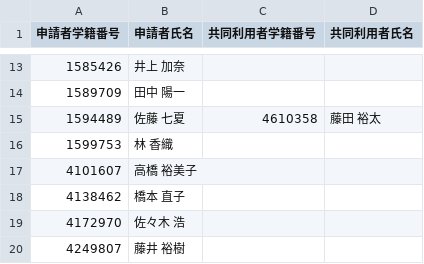
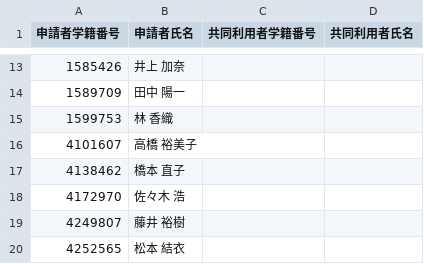
Before and after one commit to Dot-P/Locker-Competition, a CSV file: output/term2/valid_5F.csv, drawn as a sheet; only a part is shown, gaps mark what is left out; the shorter side is filled out with more unchanged rows; the diff names each change by its address in the sheet, - before the commit and + after, or states it on an @@ line.

```diff
--- a/output/term2/valid_5F.csv
+++ b/output/term2/valid_5F.csv
-row 15: 1594489 | 佐藤 七夏 | 4610358 | 藤田 裕太
```
Also changed, not shown: output/term1/invalid_app.csv, output/term1/invalid_par.csv, 8 other files.
